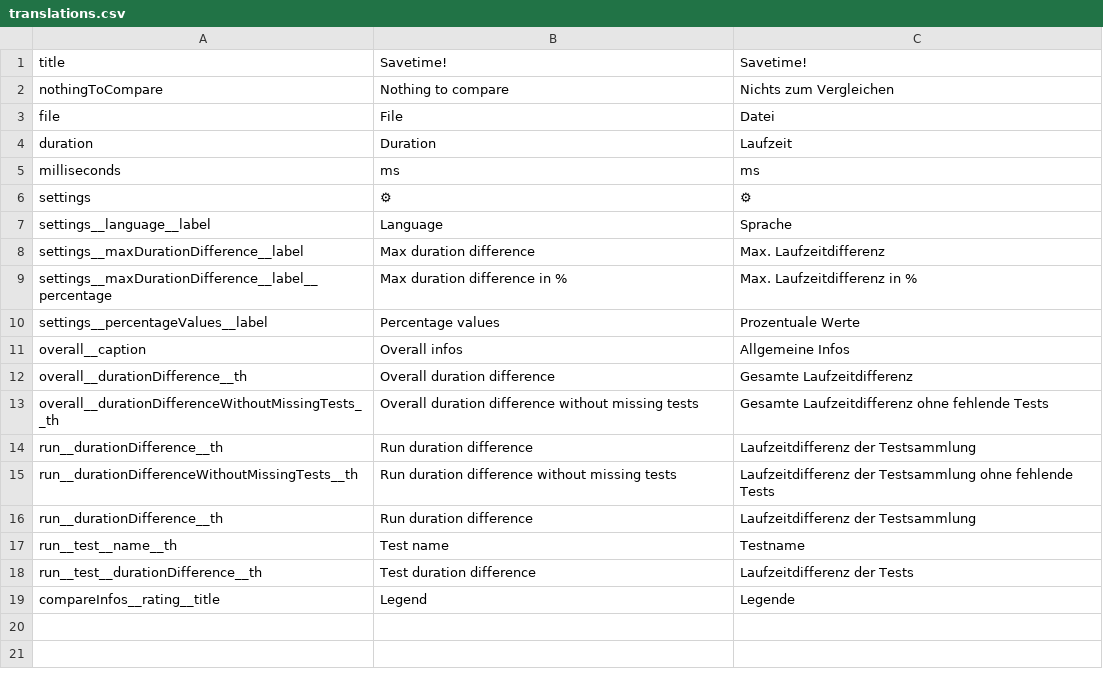
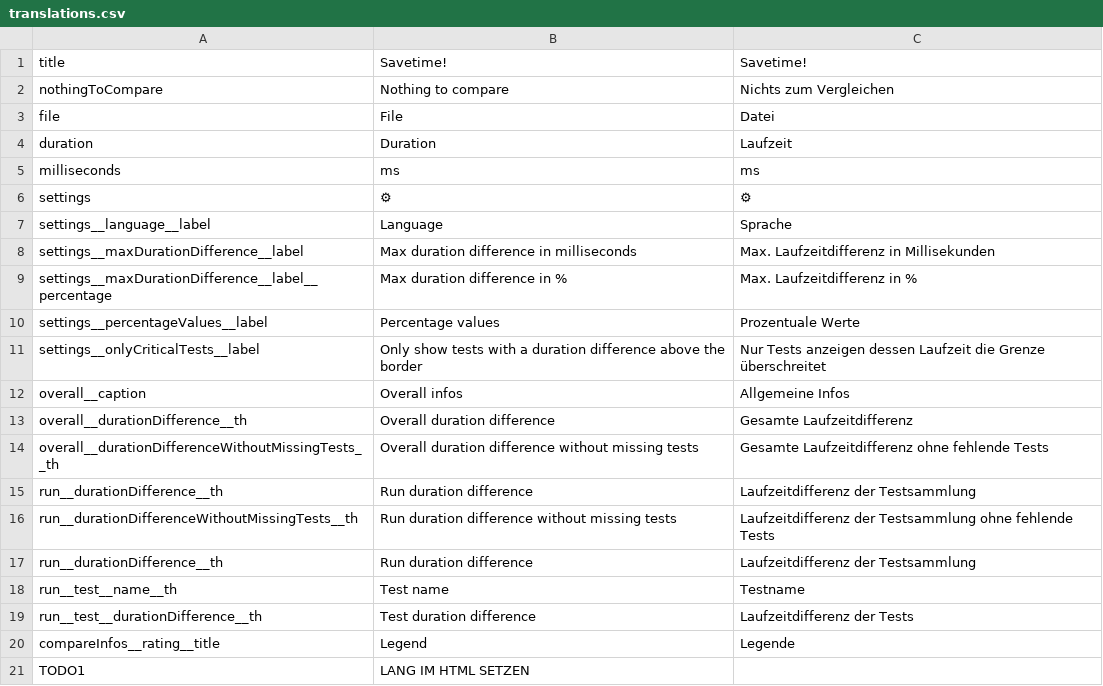
Before and after one commit to jowie007/savetime, a CSV file: cypress/support/savetime/translations.csv, drawn as a sheet; the diff names each change by its address in the sheet, - before the commit and + after, or states it on an @@ line.

Commit message:
implemented only critical view

```diff
--- a/cypress/support/savetime/translations.csv
+++ b/cypress/support/savetime/translations.csv
-B8: Max duration difference
+B8: Max duration difference in milliseconds
-C8: Max. Laufzeitdifferenz
+C8: Max. Laufzeitdifferenz in Millisekunden
+row 11: settings__onlyCriticalTests__label | Only show tests with a duration difference above the border | Nur Tests anzeigen dessen Laufzeit die Grenze überschreitet
+row 21: TODO1 | LANG IM HTML SETZEN
```
Also changed, not shown: 6 other files.
